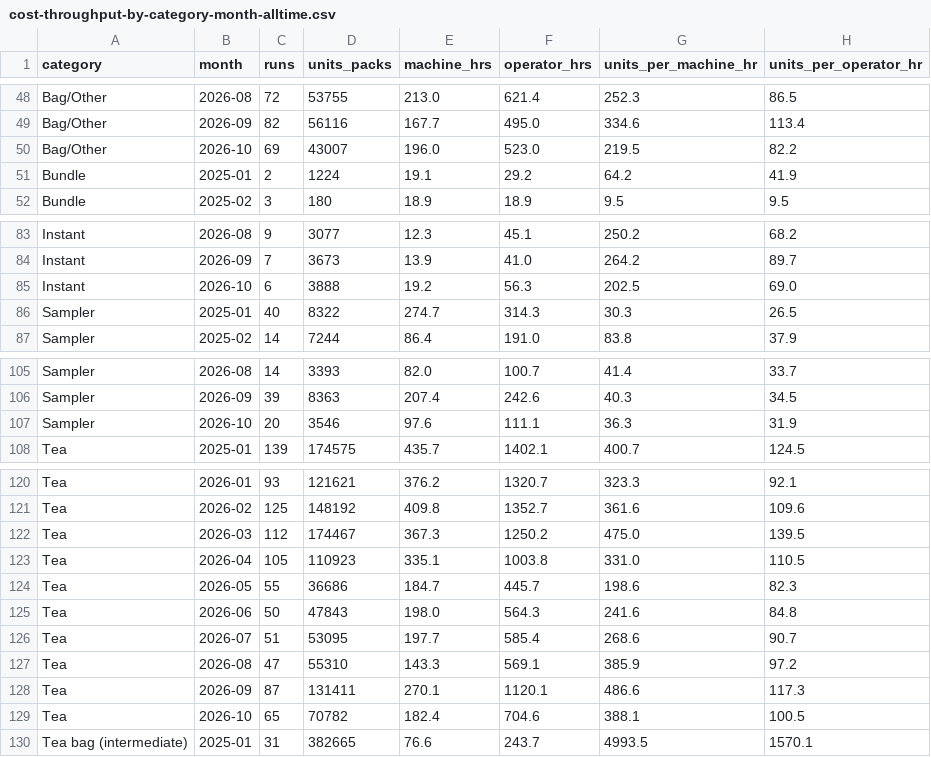
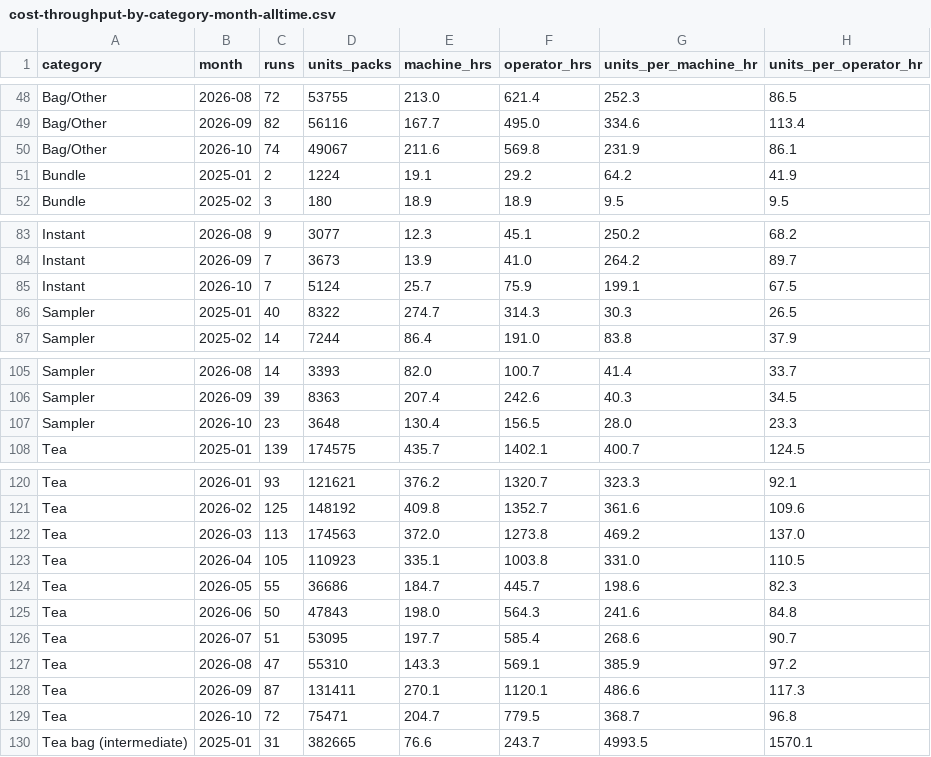
Before and after one commit to jstnadler/teeccino-reports, a CSV file: cost-throughput-by-category-month-alltime.csv, drawn as a sheet; only a part is shown, gaps mark what is left out.

```diff
--- a/cost-throughput-by-category-month-alltime.csv
+++ b/cost-throughput-by-category-month-alltime.csv
@@ -49,3 +49,3 @@ Bag/Other,2026-08,72,53755,213.0,621.4,252.3,86.5
 Bag/Other,2026-09,82,56116,167.7,495.0,334.6,113.4
-Bag/Other,2026-10,69,43007,196.0,523.0,219.5,82.2
+Bag/Other,2026-10,74,49067,211.6,569.8,231.9,86.1
 Bundle,2025-01,2,1224,19.1,29.2,64.2,41.9
@@ -84,3 +84,3 @@ Instant,2026-08,9,3077,12.3,45.1,250.2,68.2
 Instant,2026-09,7,3673,13.9,41.0,264.2,89.7
-Instant,2026-10,6,3888,19.2,56.3,202.5,69.0
+Instant,2026-10,7,5124,25.7,75.9,199.1,67.5
 Sampler,2025-01,40,8322,274.7,314.3,30.3,26.5
@@ -106,3 +106,3 @@ Sampler,2026-08,14,3393,82.0,100.7,41.4,33.7
 Sampler,2026-09,39,8363,207.4,242.6,40.3,34.5
-Sampler,2026-10,20,3546,97.6,111.1,36.3,31.9
+Sampler,2026-10,23,3648,130.4,156.5,28.0,23.3
 Tea,2025-01,139,174575,435.7,1402.1,400.7,124.5
@@ -121,3 +121,3 @@ Tea,2026-01,93,121621,376.2,1320.7,323.3,92.1
 Tea,2026-02,125,148192,409.8,1352.7,361.6,109.6
-Tea,2026-03,112,174467,367.3,1250.2,475.0,139.5
+Tea,2026-03,113,174563,372.0,1273.8,469.2,137.0
 Tea,2026-04,105,110923,335.1,1003.8,331.0,110.5
@@ -128,3 +128,3 @@ Tea,2026-08,47,55310,143.3,569.1,385.9,97.2
 Tea,2026-09,87,131411,270.1,1120.1,486.6,117.3
-Tea,2026-10,65,70782,182.4,704.6,388.1,100.5
+Tea,2026-10,72,75471,204.7,779.5,368.7,96.8
 Tea bag (intermediate),2025-01,31,382665,76.6,243.7,4993.5,1570.1
```
Also changed, not shown: cost-production-runs-alltime.csv, cost-throughput-by-machine-month-alltime.csv.
